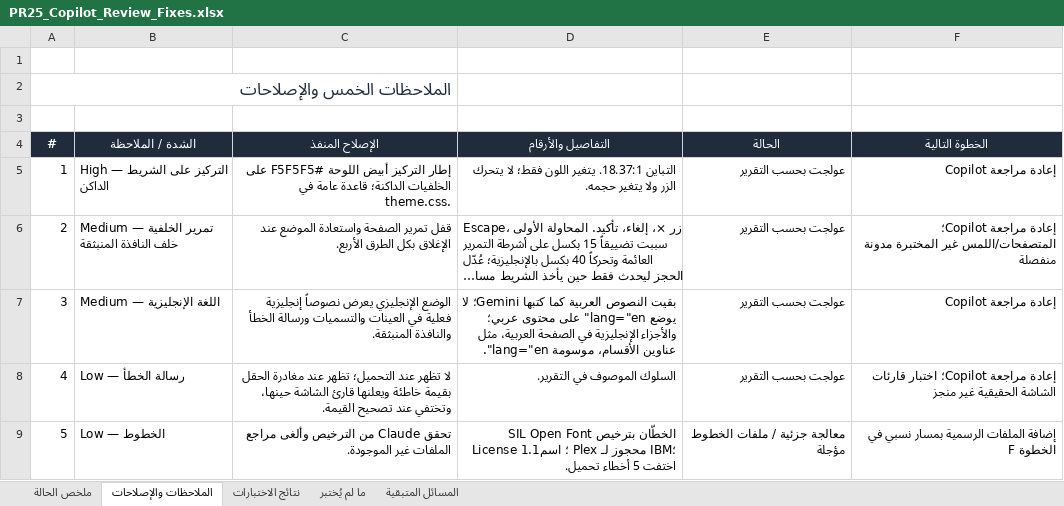
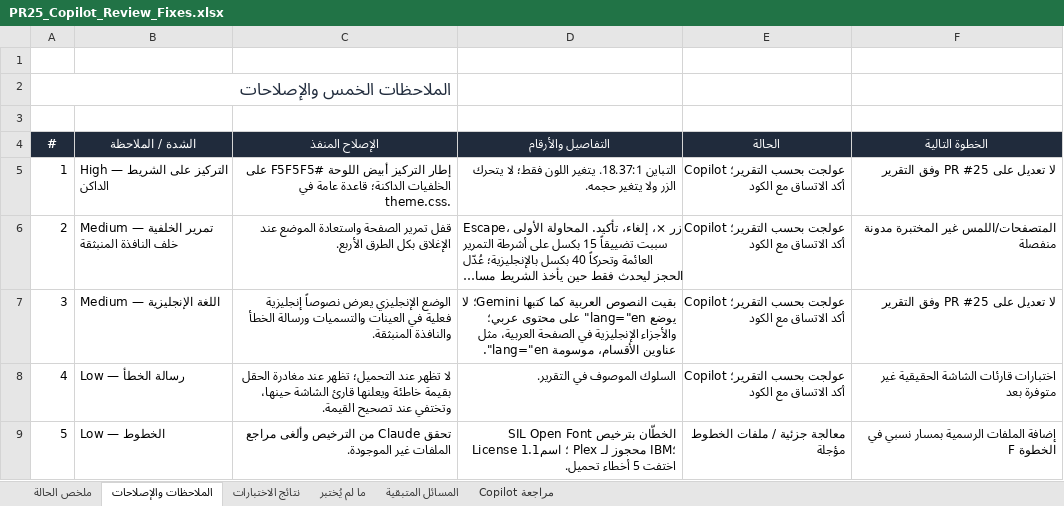
Before and after one commit to aliyasir114-sys/dolab, an Excel workbook: docs/proposals/PR25_Copilot_Review_Fixes.xlsx, sheet الملاحظات والإصلاحات, drawn as a sheet; long unchanged cells end in …; values as stored, in another font and other column widths than the file's, no borders; the diff names each change by its address in the sheet, - before the commit and + after, or states it on an @@ line.

Commit message:
docs: include Copilot follow-up in PR25 review workbook

```diff
--- a/docs/proposals/PR25_Copilot_Review_Fixes.xlsx (sheet الملاحظات والإصلاحات)
+++ b/docs/proposals/PR25_Copilot_Review_Fixes.xlsx (sheet الملاحظات والإصلاحات)
+sheet tab: مراجعة Copilot
-E5:E8 (الحالة): عولجت بحسب التقرير
+E5:E8 (الحالة): عولجت بحسب التقرير؛ Copilot أكد الاتساق مع الكود
-F5 (الخطوة التالية): إعادة مراجعة Copilot
+F5 (الخطوة التالية): لا تعديل على PR #25 وفق التقرير
-F6 (الخطوة التالية): إعادة مراجعة Copilot؛ المتصفحات/اللمس غير…
+F6 (الخطوة التالية): المتصفحات/اللمس غير…
-F7 (الخطوة التالية): إعادة مراجعة Copilot
+F7 (الخطوة التالية): لا تعديل على PR #25 وفق التقرير
-F8 (الخطوة التالية): إعادة مراجعة Copilot؛ اختبار قارئات الشاشة الحقيقية غير منجز
+F8 (الخطوة التالية): اختبارات قارئات الشاشة الحقيقية غير متوفرة بعد
```
Also changed, not shown: sheet ملخص الحالة, sheet نتائج الاختبارات, sheet المسائل المتبقية.
